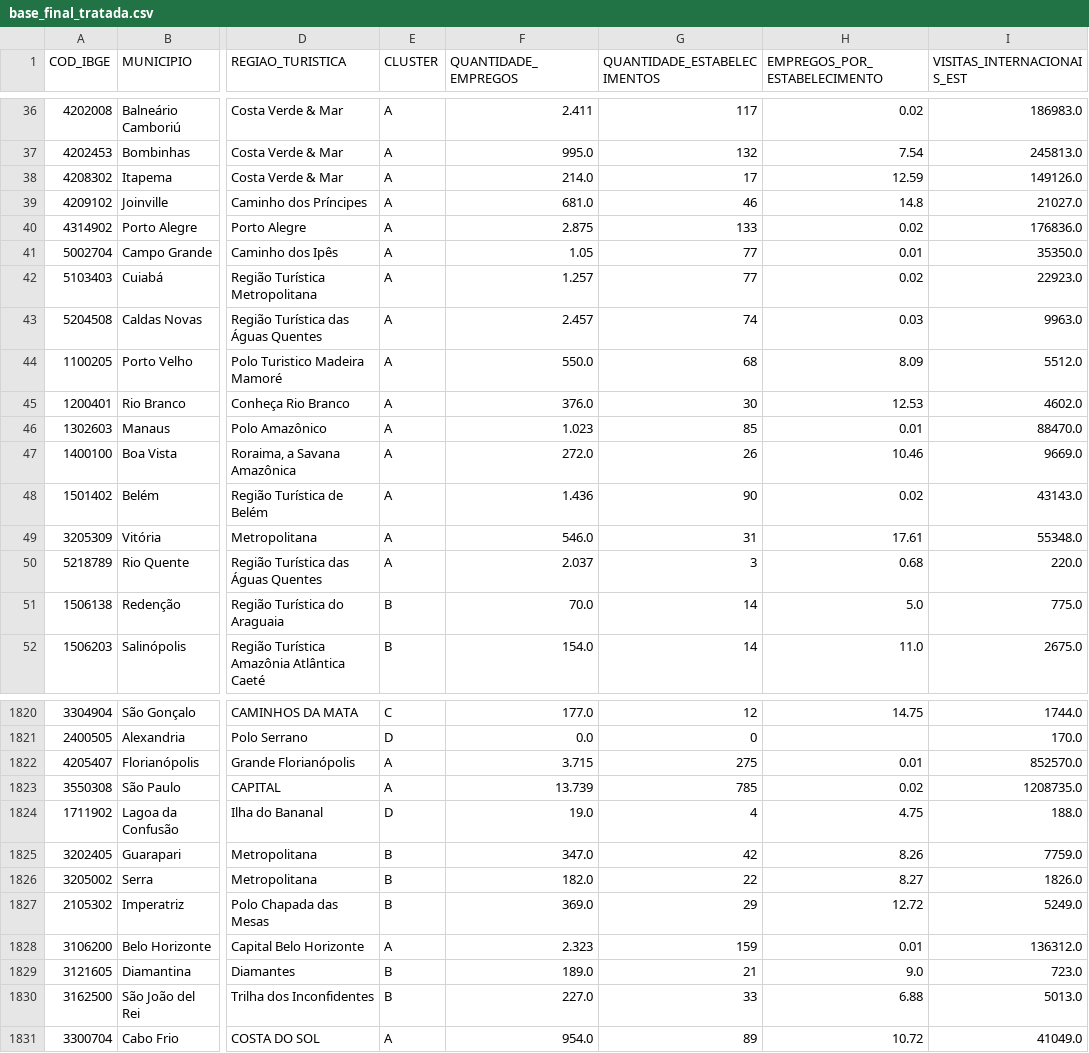
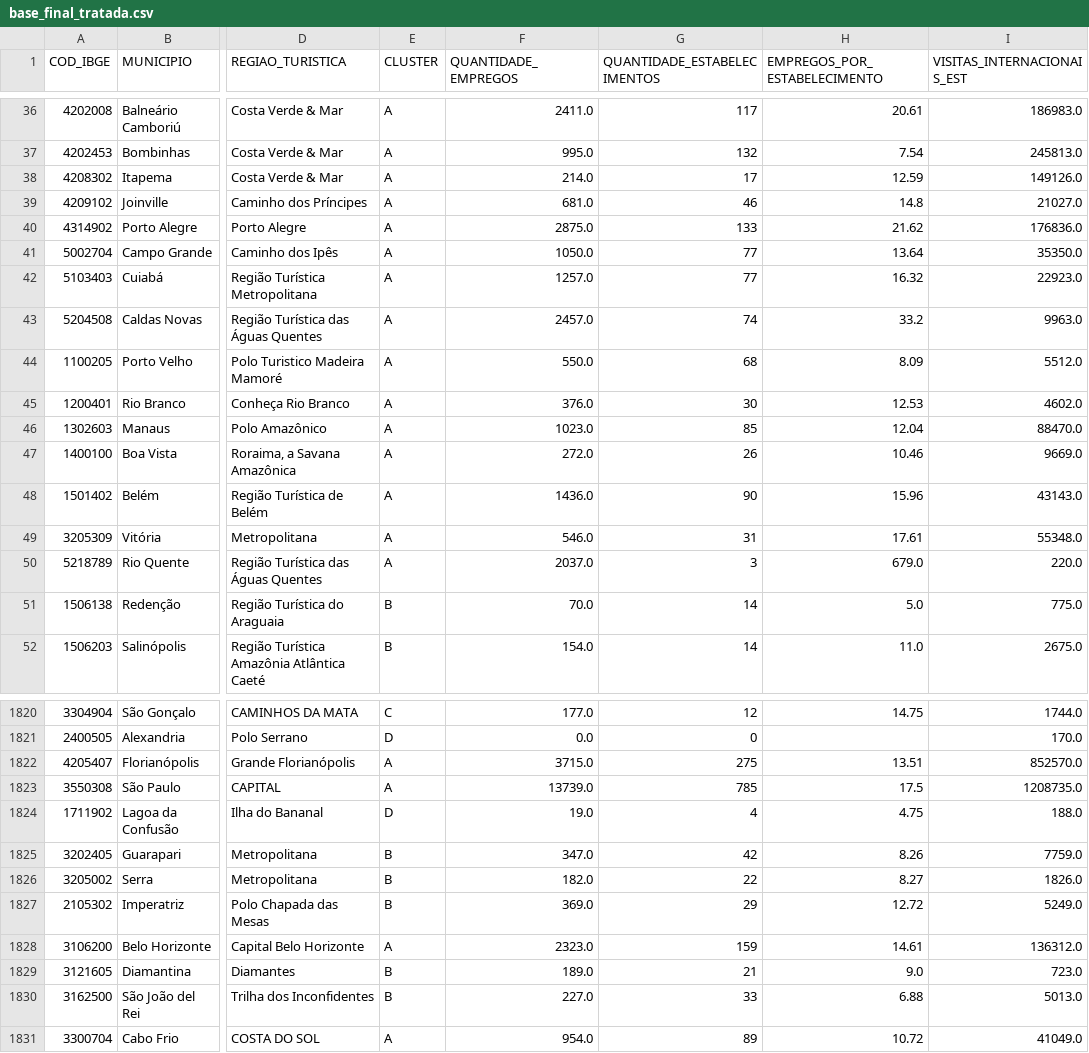
Before and after one commit to anablucena/projeto-final-modulo-dados, a CSV file: bases_tratadas/base_final_tratada.csv, drawn as a sheet; only a part is shown, gaps mark what is left out; the diff covers the shown part only; the diff names each change by its address in the sheet, - before the commit and + after, or states it on an @@ line.

```diff
--- a/bases_tratadas/base_final_tratada.csv
+++ b/bases_tratadas/base_final_tratada.csv
-F36 (QUANTIDADE_EMPREGOS): 2.411
+F36 (QUANTIDADE_EMPREGOS): 2411.0
-H36 (EMPREGOS_POR_ESTABELECIMENTO): 0.02
+H36 (EMPREGOS_POR_ESTABELECIMENTO): 20.61
-F40 (QUANTIDADE_EMPREGOS): 2.875
+F40 (QUANTIDADE_EMPREGOS): 2875.0
-H40 (EMPREGOS_POR_ESTABELECIMENTO): 0.02
+H40 (EMPREGOS_POR_ESTABELECIMENTO): 21.62
-F41 (QUANTIDADE_EMPREGOS): 1.05
+F41 (QUANTIDADE_EMPREGOS): 1050.0
-H41 (EMPREGOS_POR_ESTABELECIMENTO): 0.01
+H41 (EMPREGOS_POR_ESTABELECIMENTO): 13.64
-F42 (QUANTIDADE_EMPREGOS): 1.257
+F42 (QUANTIDADE_EMPREGOS): 1257.0
-H42 (EMPREGOS_POR_ESTABELECIMENTO): 0.02
+H42 (EMPREGOS_POR_ESTABELECIMENTO): 16.32
-F43 (QUANTIDADE_EMPREGOS): 2.457
+F43 (QUANTIDADE_EMPREGOS): 2457.0
-H43 (EMPREGOS_POR_ESTABELECIMENTO): 0.03
+H43 (EMPREGOS_POR_ESTABELECIMENTO): 33.2
-F46 (QUANTIDADE_EMPREGOS): 1.023
+F46 (QUANTIDADE_EMPREGOS): 1023.0
-H46 (EMPREGOS_POR_ESTABELECIMENTO): 0.01
+H46 (EMPREGOS_POR_ESTABELECIMENTO): 12.04
-F48 (QUANTIDADE_EMPREGOS): 1.436
+F48 (QUANTIDADE_EMPREGOS): 1436.0
-H48 (EMPREGOS_POR_ESTABELECIMENTO): 0.02
+H48 (EMPREGOS_POR_ESTABELECIMENTO): 15.96
-F50 (QUANTIDADE_EMPREGOS): 2.037
+F50 (QUANTIDADE_EMPREGOS): 2037.0
-H50 (EMPREGOS_POR_ESTABELECIMENTO): 0.68
+H50 (EMPREGOS_POR_ESTABELECIMENTO): 679.0
-F1822 (QUANTIDADE_EMPREGOS): 3.715
+F1822 (QUANTIDADE_EMPREGOS): 3715.0
-H1822 (EMPREGOS_POR_ESTABELECIMENTO): 0.01
+H1822 (EMPREGOS_POR_ESTABELECIMENTO): 13.51
-F1823 (QUANTIDADE_EMPREGOS): 13.739
+F1823 (QUANTIDADE_EMPREGOS): 13739.0
-H1823 (EMPREGOS_POR_ESTABELECIMENTO): 0.02
+H1823 (EMPREGOS_POR_ESTABELECIMENTO): 17.5
-F1828 (QUANTIDADE_EMPREGOS): 2.323
+F1828 (QUANTIDADE_EMPREGOS): 2323.0
-H1828 (EMPREGOS_POR_ESTABELECIMENTO): 0.01
+H1828 (EMPREGOS_POR_ESTABELECIMENTO): 14.61
```
Also changed, not shown: 68 edited cells elsewhere in this file, 9 other files.
